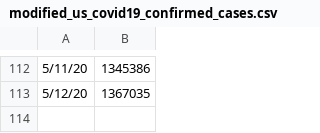
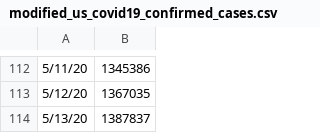
Before and after one commit to Abiaina/Covid-19-ML-Insights, a CSV file: src/modified_us_covid19_confirmed_cases.csv, drawn as a sheet; only a part is shown, gaps mark what is left out.

```diff
--- a/src/modified_us_covid19_confirmed_cases.csv
+++ b/src/modified_us_covid19_confirmed_cases.csv
@@ -113 +113,2 @@
 5/12/20,1367035
+5/13/20,1387837
```
Also changed, not shown: 3 other files.
